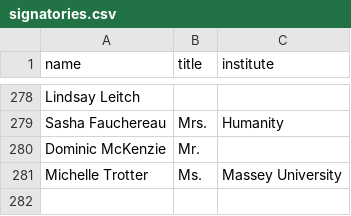
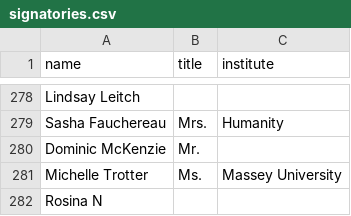
Before and after one commit to ClaxonNZ/ClaxonNZ.github.io, a CSV file: signatories/data/signatories.csv, drawn as a sheet; only a part is shown, gaps mark what is left out; the diff names each change by its address in the sheet, - before the commit and + after, or states it on an @@ line.

Commit message:
Committing spreadsheet content on 02 July 2019

```diff
--- a/signatories/data/signatories.csv
+++ b/signatories/data/signatories.csv
+row 282: Rosina N
```
